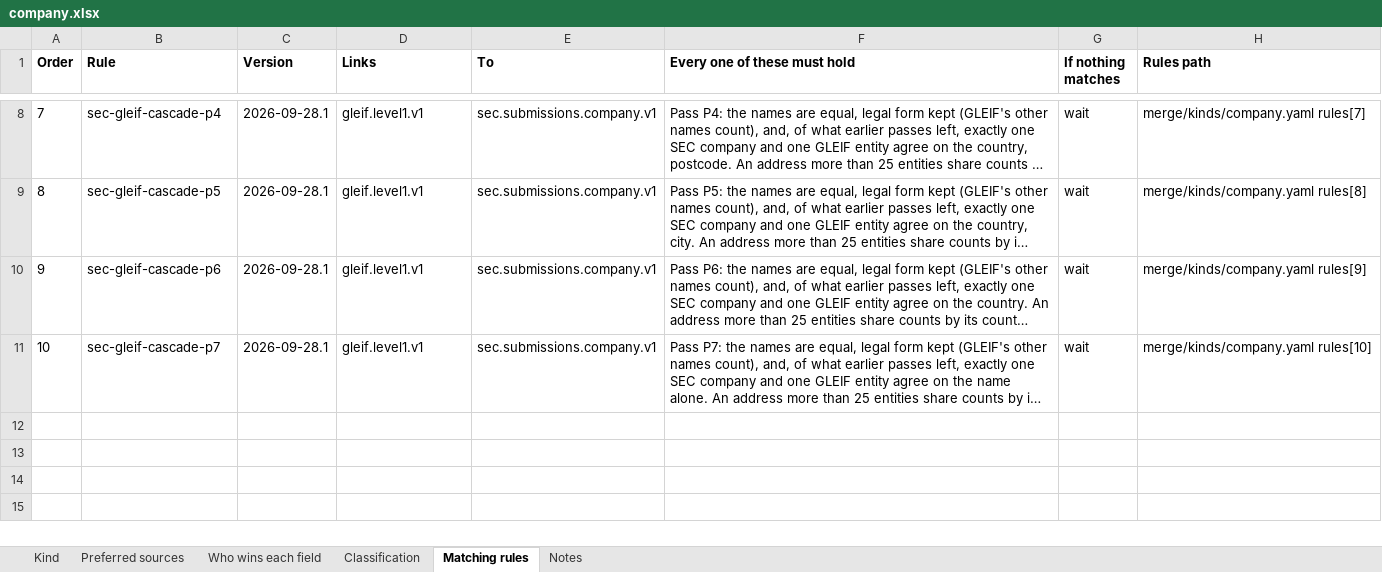
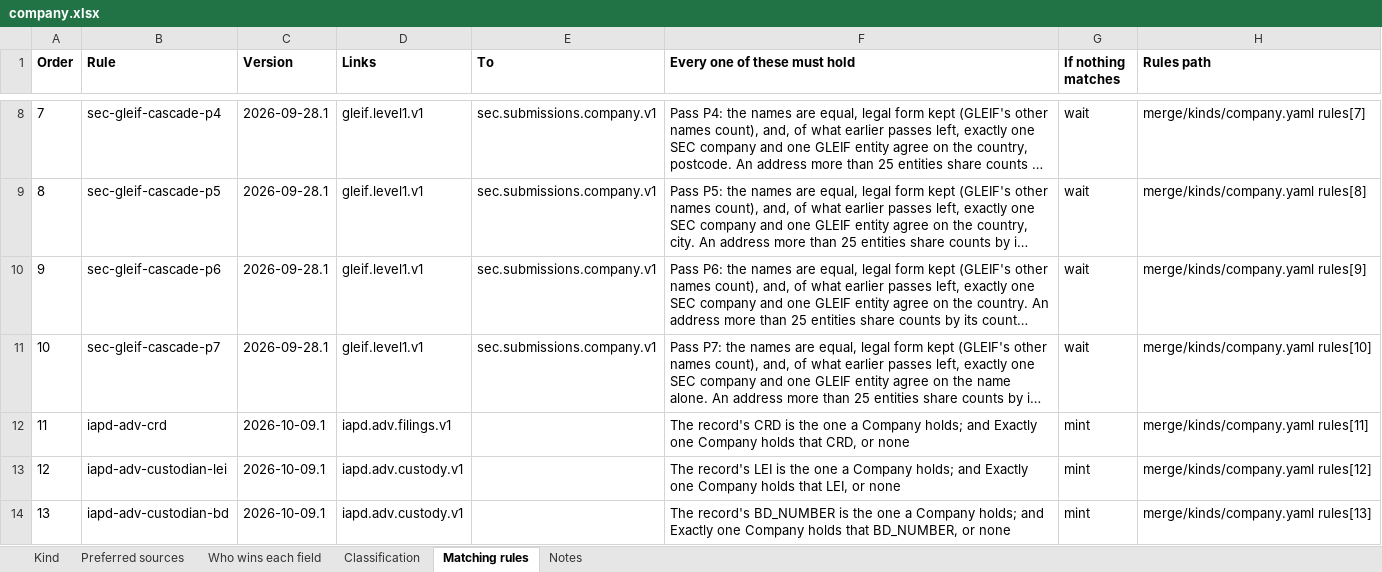
Before and after one commit to paulananth/edgartools-platform, an Excel workbook: rules/merge/kinds/company.xlsx, sheet Matching rules, drawn as a sheet; only a part is shown, gaps mark what is left out; long unchanged cells end in …; values as stored, in another font and other column widths than the file's, no borders; the diff names each change by its address in the sheet, - before the commit and + after, or states it on an @@ line.

```diff
--- a/rules/merge/kinds/company.xlsx (sheet Matching rules)
+++ b/rules/merge/kinds/company.xlsx (sheet Matching rules)
+row 12: 11 | iapd-adv-crd | 2026-10-09.1 | iapd.adv.filings.v1 |  | The record's CRD is the one a Company holds; and Exactly one Company holds that CRD, or none | mint | merge/kinds/company.yaml rules[11]
+row 13: 12 | iapd-adv-custodian-lei | 2026-10-09.1 | iapd.adv.custody.v1 |  | The record's LEI is the one a Company holds; and Exactly one Company holds that LEI, or none | mint | merge/kinds/company.yaml rules[12]
+row 14: 13 | iapd-adv-custodian-bd | 2026-10-09.1 | iapd.adv.custody.v1 |  | The record's BD_NUMBER is the one a Company holds; and Exactly one Company holds that BD_NUMBER, or none | mint | merge/kinds/company.yaml rules[13]
```
Also changed, not shown: sheet Preferred sources, sheet Who wins each field, rules/sources/gleif/MAPPING.xlsx, rules/sources/sec.submissions.company/MAPPING.xlsx, 11 other files.
